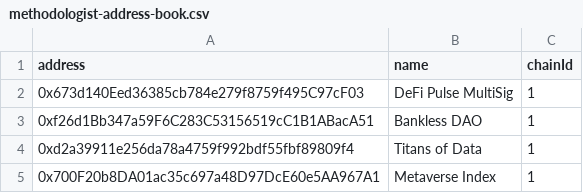
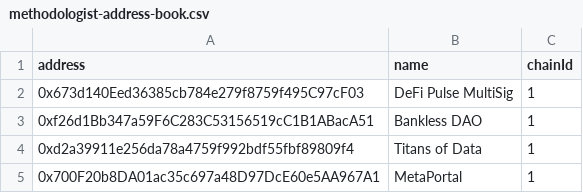
Before and after one commit to IndexCoop/address-book, a CSV file: methodologist-address-book.csv, drawn as a sheet.

Commit message:
update metaportal methodoolgist name

```diff
--- a/methodologist-address-book.csv
+++ b/methodologist-address-book.csv
@@ -4,2 +4,2 @@ address,name,chainId
 0xd2a39911e256da78a4759f992bdf55fbf89809f4,Titans of Data,1
-0x700F20b8DA01ac35c697a48D97DcE60e5AA967A1,Metaverse Index,1
+0x700F20b8DA01ac35c697a48D97DcE60e5AA967A1,MetaPortal,1
```
